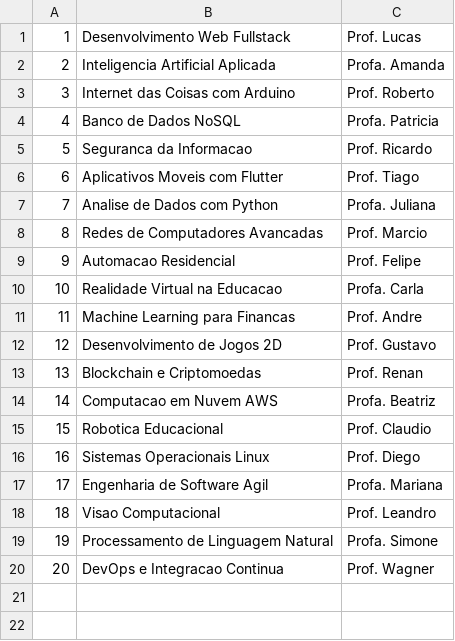
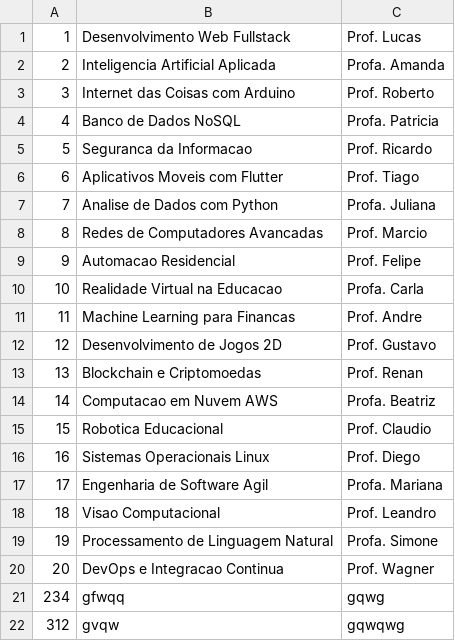
Before and after one commit to GabrielLemes-CS/Onboarding_LIPAI, a CSV file: src/08-09-Projeto/projetos.csv, drawn as a sheet.

```diff
--- a/src/08-09-Projeto/projetos.csv
+++ b/src/08-09-Projeto/projetos.csv
@@ -20 +20,3 @@
 20,DevOps e Integracao Continua,Prof. Wagner
+234,gfwqq,gqwg
+312,gvqw,gqwqwg
```
Also changed, not shown: src/08-09-Projeto/alunos.csv, 2 other files.
